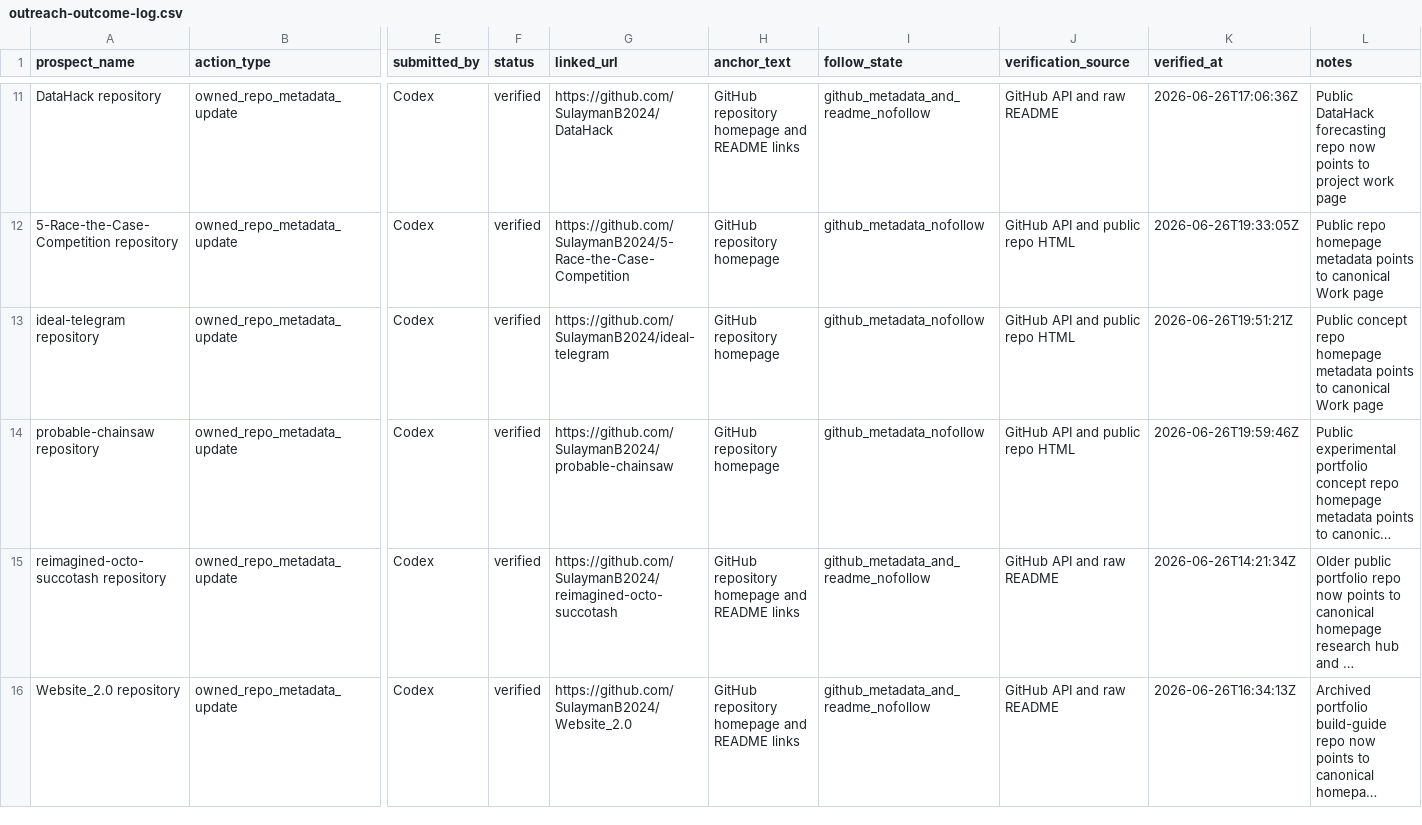
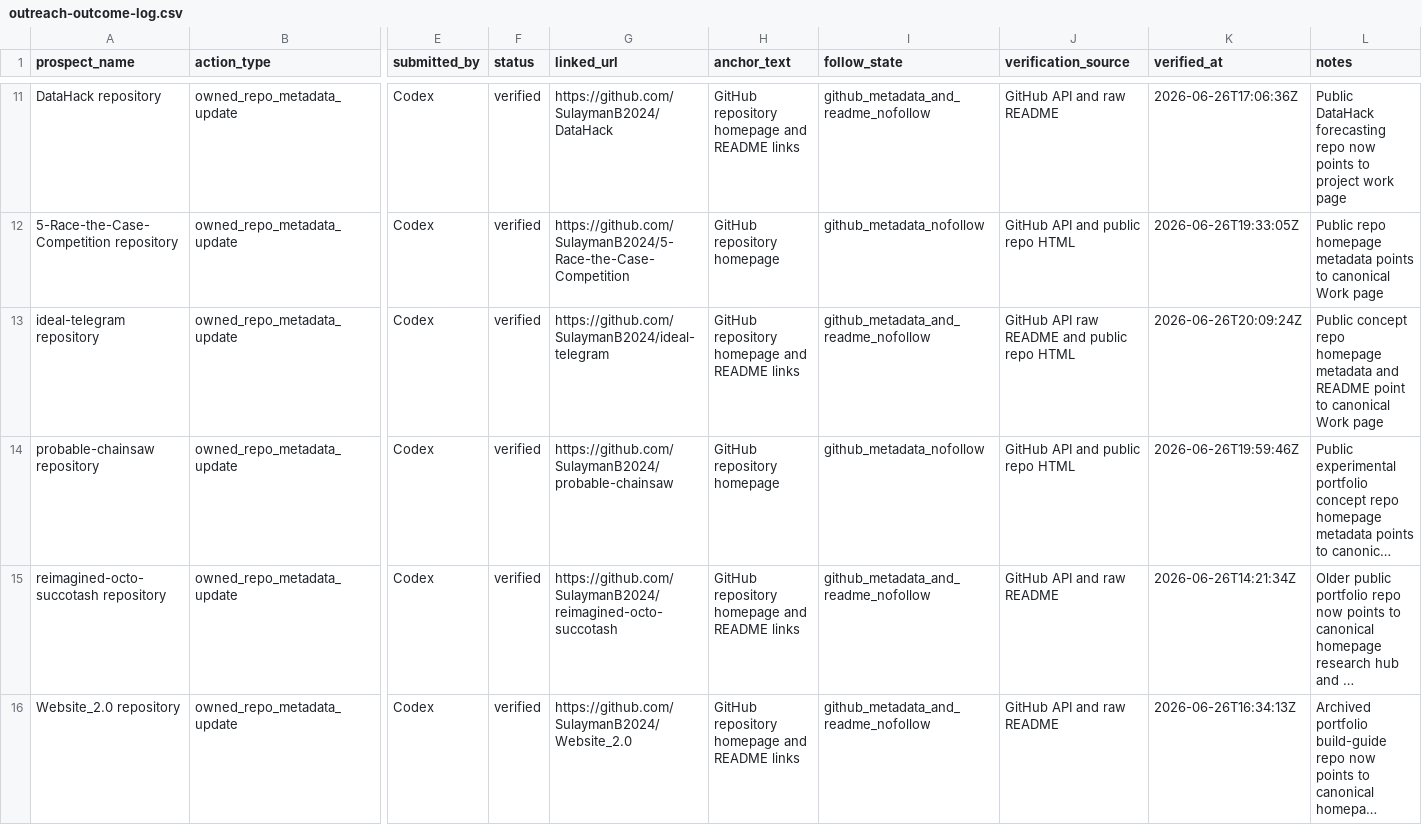
Before and after one commit to SulaymanB2024/Portfolio_Site, a CSV file: docs/link-building/outreach-outcome-log.csv, drawn as a sheet; only a part is shown, gaps mark what is left out; long unchanged cells end in …; the diff names each change by its address in the sheet, - before the commit and + after, or states it on an @@ line.

Commit message:
docs(linkbuilding): verify ideal telegram readme link

```diff
--- a/docs/link-building/outreach-outcome-log.csv
+++ b/docs/link-building/outreach-outcome-log.csv
-H13 (anchor_text): GitHub repository homepage
+H13 (anchor_text): GitHub repository homepage and README links
-I13 (follow_state): github_metadata_nofollow
+I13 (follow_state): github_metadata_and_readme_nofollow
-J13 (verification_source): GitHub API and public repo HTML
+J13 (verification_source): GitHub API raw README and public repo HTML
-K13 (verified_at): 2026-06-26T19:51:21Z
+K13 (verified_at): 2026-06-26T20:09:24Z
-L13 (notes): …homepage metadata points to canonical…
+L13 (notes): …homepage metadata and README point to canonical…
```
Also changed, not shown: docs/link-building/github-owned-repo-opportunities.csv, docs/link-building/launch-queue.csv, 2 other files.
